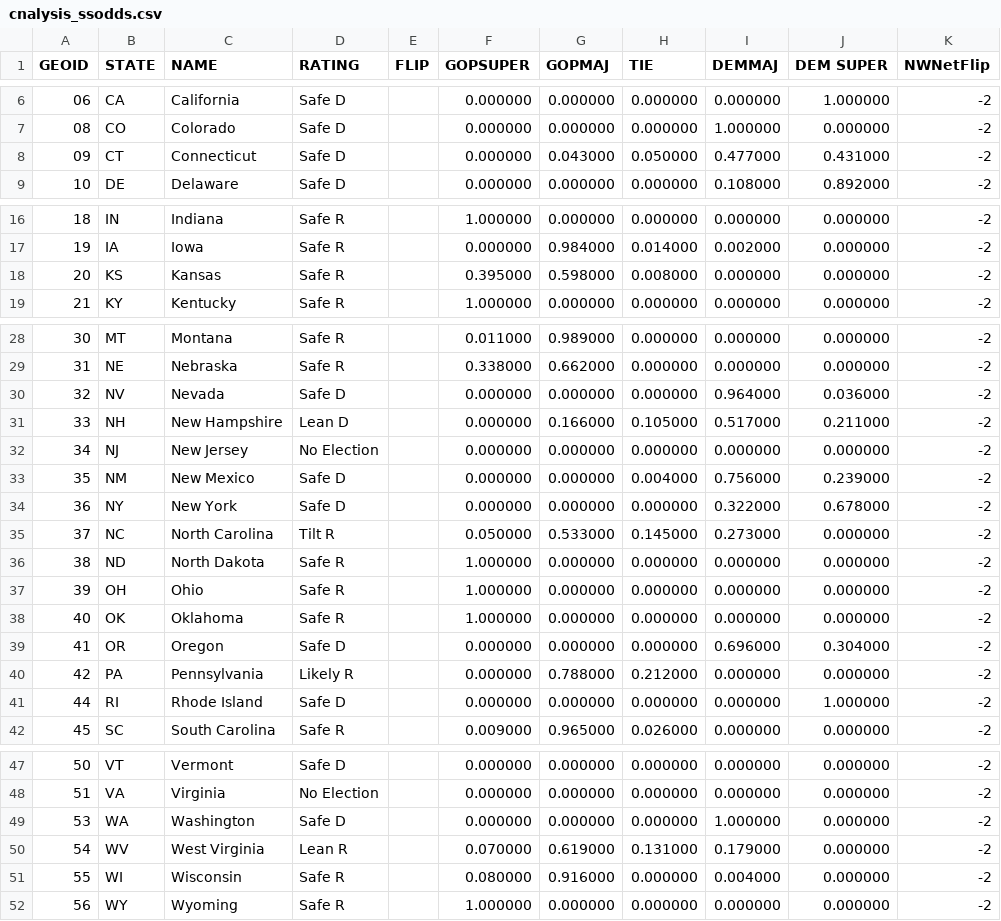
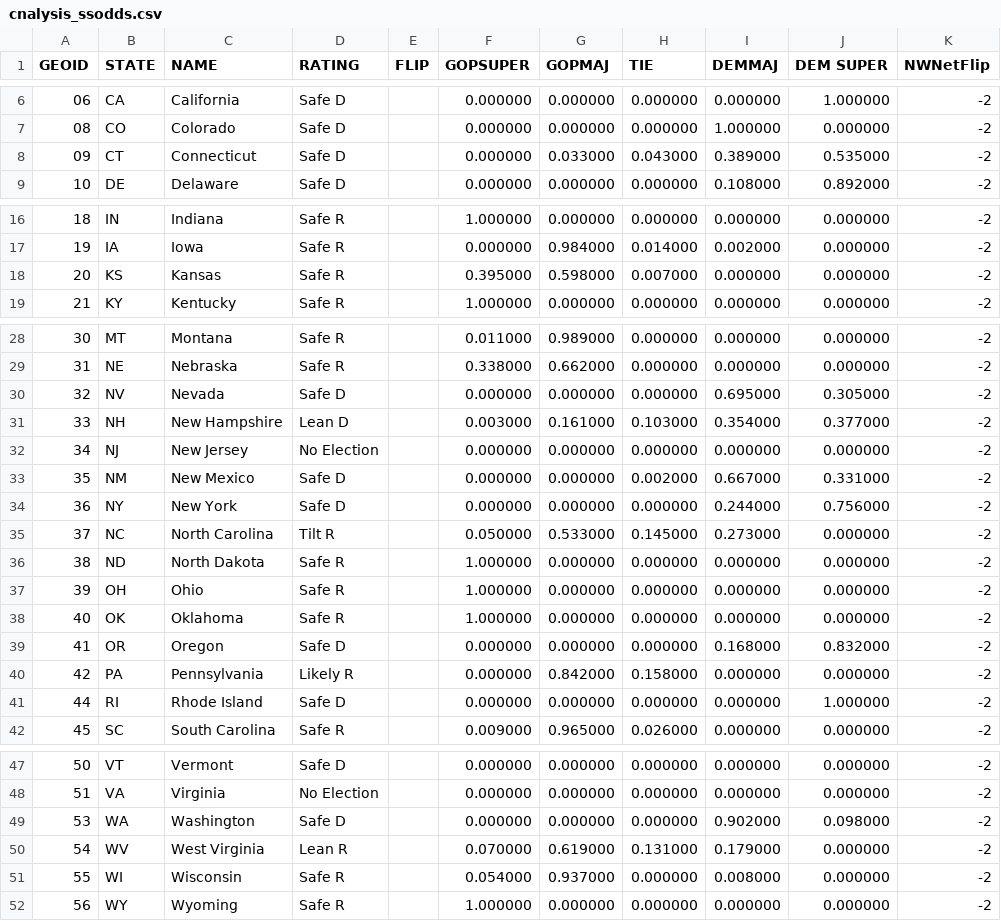
Before and after one commit to psthomas/elections-meta, a CSV file: data/statesenate/cnalysis_ssodds.csv, drawn as a sheet; only a part is shown, gaps mark what is left out.

```diff
--- a/data/statesenate/cnalysis_ssodds.csv
+++ b/data/statesenate/cnalysis_ssodds.csv
@@ -7,3 +7,3 @@ GEOID,STATE,NAME,RATING,FLIP,GOPSUPER,GOPMAJ,TIE,DEMMAJ,DEM SUPER,NWNetFlip
 08,CO,Colorado,Safe D,,0.000000,0.000000,0.000000,1.000000,0.000000,-2
-09,CT,Connecticut,Safe D,,0.000000,0.043000,0.050000,0.477000,0.431000,-2
+09,CT,Connecticut,Safe D,,0.000000,0.033000,0.043000,0.389000,0.535000,-2
 10,DE,Delaware,Safe D,,0.000000,0.000000,0.000000,0.108000,0.892000,-2
@@ -17,3 +17,3 @@ GEOID,STATE,NAME,RATING,FLIP,GOPSUPER,GOPMAJ,TIE,DEMMAJ,DEM SUPER,NWNetFlip
 19,IA,Iowa,Safe R,,0.000000,0.984000,0.014000,0.002000,0.000000,-2
-20,KS,Kansas,Safe R,,0.395000,0.598000,0.008000,0.000000,0.000000,-2
+20,KS,Kansas,Safe R,,0.395000,0.598000,0.007000,0.000000,0.000000,-2
 21,KY,Kentucky,Safe R,,1.000000,0.000000,0.000000,0.000000,0.000000,-2
@@ -29,7 +29,7 @@ GEOID,STATE,NAME,RATING,FLIP,GOPSUPER,GOPMAJ,TIE,DEMMAJ,DEM SUPER,NWNetFlip
 31,NE,Nebraska,Safe R,,0.338000,0.662000,0.000000,0.000000,0.000000,-2
-32,NV,Nevada,Safe D,,0.000000,0.000000,0.000000,0.964000,0.036000,-2
-33,NH,New Hampshire,Lean D,,0.000000,0.166000,0.105000,0.517000,0.211000,-2
+32,NV,Nevada,Safe D,,0.000000,0.000000,0.000000,0.695000,0.305000,-2
+33,NH,New Hampshire,Lean D,,0.003000,0.161000,0.103000,0.354000,0.377000,-2
 34,NJ,New Jersey,No Election,,0.000000,0.000000,0.000000,0.000000,0.000000,-2
-35,NM,New Mexico,Safe D,,0.000000,0.000000,0.004000,0.756000,0.239000,-2
-36,NY,New York,Safe D,,0.000000,0.000000,0.000000,0.322000,0.678000,-2
+35,NM,New Mexico,Safe D,,0.000000,0.000000,0.002000,0.667000,0.331000,-2
+36,NY,New York,Safe D,,0.000000,0.000000,0.000000,0.244000,0.756000,-2
 37,NC,North Carolina,Tilt R,,0.050000,0.533000,0.145000,0.273000,0.000000,-2
@@ -38,4 +38,4 @@ GEOID,STATE,NAME,RATING,FLIP,GOPSUPER,GOPMAJ,TIE,DEMMAJ,DEM SUPER,NWNetFlip
 40,OK,Oklahoma,Safe R,,1.000000,0.000000,0.000000,0.000000,0.000000,-2
-41,OR,Oregon,Safe D,,0.000000,0.000000,0.000000,0.696000,0.304000,-2
-42,PA,Pennsylvania,Likely R,,0.000000,0.788000,0.212000,0.000000,0.000000,-2
+41,OR,Oregon,Safe D,,0.000000,0.000000,0.000000,0.168000,0.832000,-2
+42,PA,Pennsylvania,Likely R,,0.000000,0.842000,0.158000,0.000000,0.000000,-2
 44,RI,Rhode Island,Safe D,,0.000000,0.000000,0.000000,0.000000,1.000000,-2
@@ -48,5 +48,5 @@ GEOID,STATE,NAME,RATING,FLIP,GOPSUPER,GOPMAJ,TIE,DEMMAJ,DEM SUPER,NWNetFlip
 51,VA,Virginia,No Election,,0.000000,0.000000,0.000000,0.000000,0.000000,-2
-53,WA,Washington,Safe D,,0.000000,0.000000,0.000000,1.000000,0.000000,-2
+53,WA,Washington,Safe D,,0.000000,0.000000,0.000000,0.902000,0.098000,-2
 54,WV,West Virginia,Lean R,,0.070000,0.619000,0.131000,0.179000,0.000000,-2
-55,WI,Wisconsin,Safe R,,0.080000,0.916000,0.000000,0.004000,0.000000,-2
+55,WI,Wisconsin,Safe R,,0.054000,0.937000,0.000000,0.008000,0.000000,-2
 56,WY,Wyoming,Safe R,,1.000000,0.000000,0.000000,0.000000,0.000000,-2
```
Also changed, not shown: data/output/seat_realized_power.csv, data/output/statescore-matrix.csv, 6 other files.
